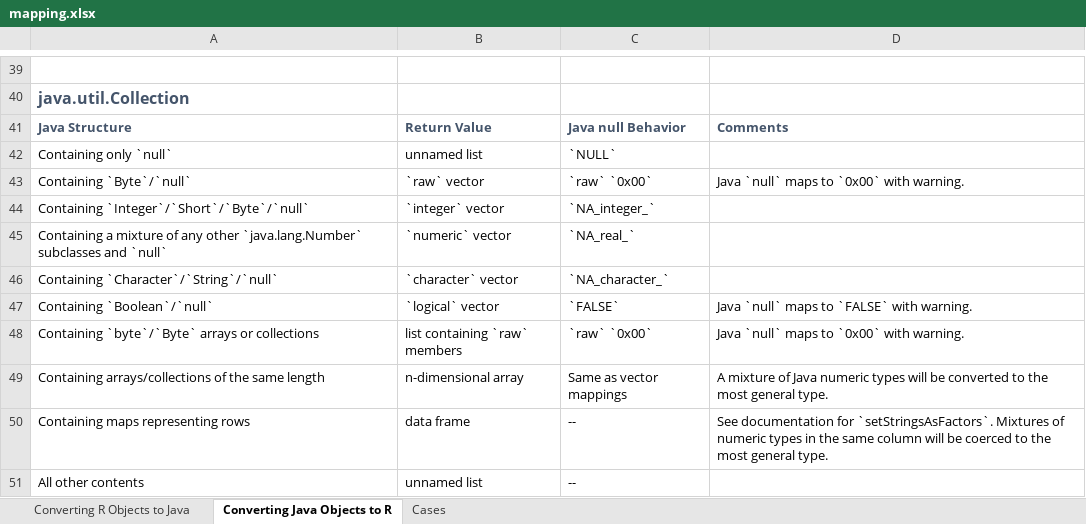
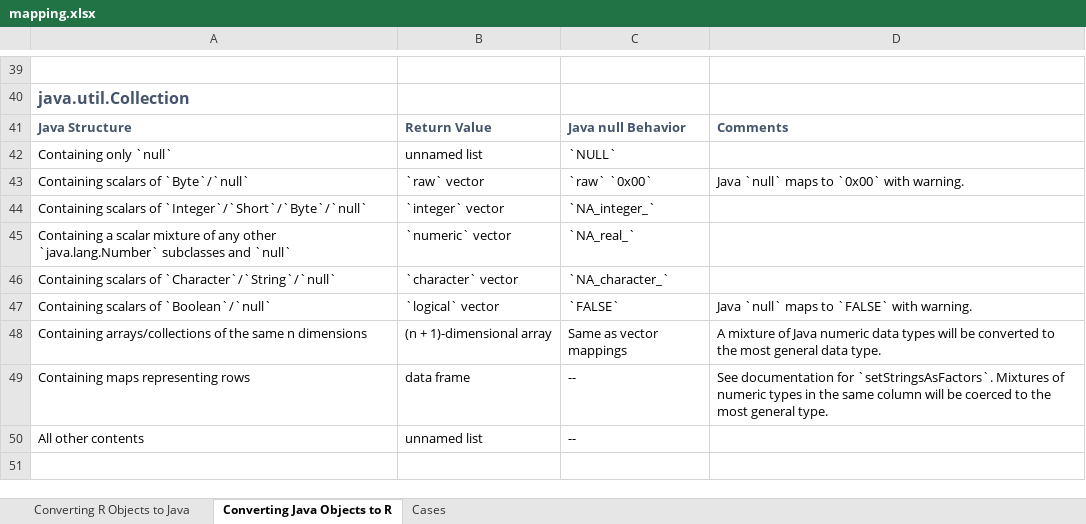
Before and after one commit to floidgilbert/jdx, an Excel workbook: mapping.xlsx, sheet Converting Java Objects to R, drawn as a sheet; only a part is shown, gaps mark what is left out; values as stored, in another font and other column widths than the file's, no borders; removed rows and columns are numbered as before the commit, all else as after; the diff names each change by its address in the sheet, - before the commit and + after, or states it on an @@ line.

```diff
--- a/mapping.xlsx (sheet Converting Java Objects to R)
+++ b/mapping.xlsx (sheet Converting Java Objects to R)
-A43: Containing `Byte`/`null`
+A43: Containing scalars of `Byte`/`null`
-A44: Containing `Integer`/`Short`/`Byte`/`null`
+A44: Containing scalars of `Integer`/`Short`/`Byte`/`null`
-A45: Containing a mixture of…
+A45: Containing a scalar mixture of…
-A46: Containing `Character`/`String`/`null`
+A46: Containing scalars of `Character`/`String`/`null`
-A47: Containing `Boolean`/`null`
+A47: Containing scalars of `Boolean`/`null`
-row 48: Containing `byte`/`Byte` arrays or collections | list containing `raw` members | `raw` `0x00` | Java `null` maps to `0x00` with warning.
-A48: …the same length
+A48: …the same n dimensions
-B48: n-dimensional array
+B48: (n + 1)-dimensional array
-D48: …Java numeric types will be converted to the most general type.
+D48: …Java numeric data types will be converted to the most general data type.
```
Also changed, not shown: 14 other files.
